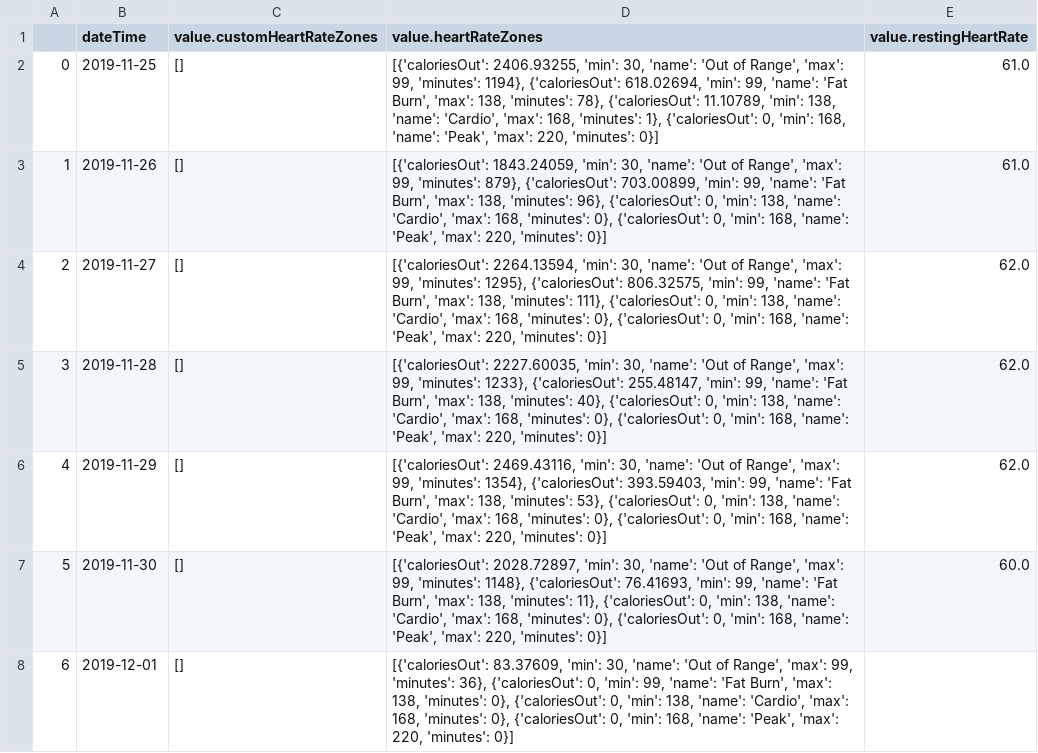
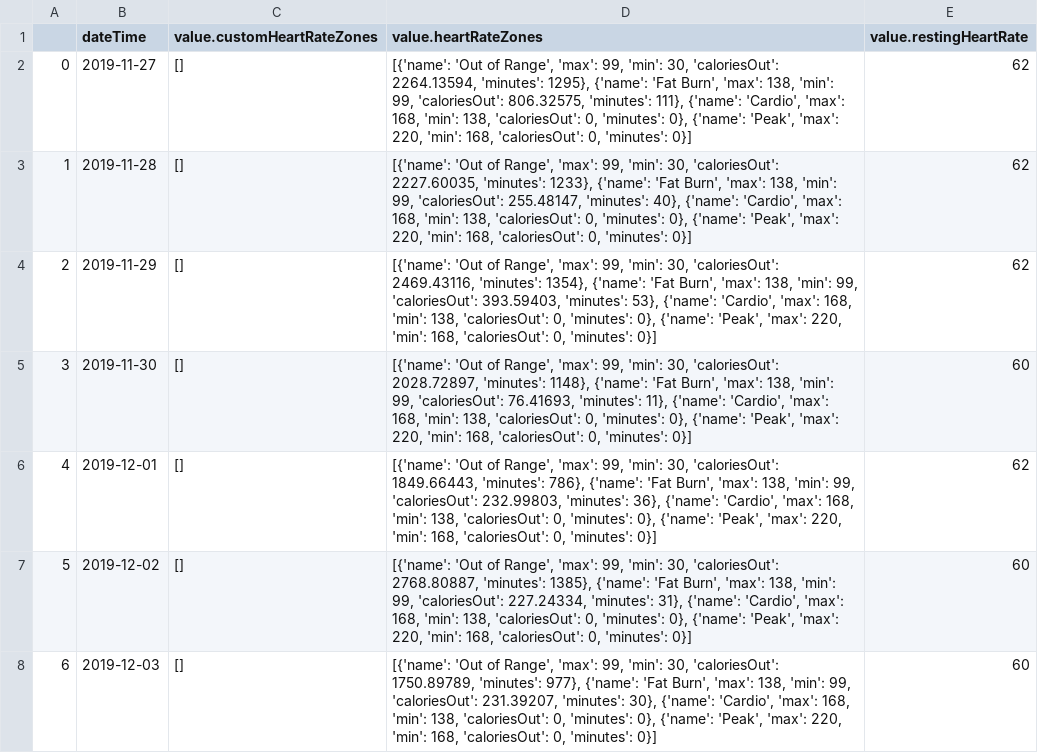
Before and after one commit to MRK132/Fitbit_Project, a CSV file: HR_Data.csv, drawn as a sheet.

```diff
--- a/HR_Data.csv
+++ b/HR_Data.csv
@@ -1,8 +1,8 @@
 ,dateTime,value.customHeartRateZones,value.heartRateZones,value.restingHeartRate
-0,2019-11-25,[],"[{'caloriesOut': 2406.93255, 'min': 30, 'name': 'Out of Range', 'max': 99, 'minutes': 1194}, {'caloriesOut': 618.02694, 'min': 99, 'name': 'Fat Burn', 'max': 138, 'minutes': 78}, {'caloriesOut': 11.10789, 'min': 138, 'name': 'Cardio', 'max': 168, 'minutes': 1}, {'caloriesOut': 0, 'min': 168, 'name': 'Peak', 'max': 220, 'minutes': 0}]",61.0
-1,2019-11-26,[],"[{'caloriesOut': 1843.24059, 'min': 30, 'name': 'Out of Range', 'max': 99, 'minutes': 879}, {'caloriesOut': 703.00899, 'min': 99, 'name': 'Fat Burn', 'max': 138, 'minutes': 96}, {'caloriesOut': 0, 'min': 138, 'name': 'Cardio', 'max': 168, 'minutes': 0}, {'caloriesOut': 0, 'min': 168, 'name': 'Peak', 'max': 220, 'minutes': 0}]",61.0
-2,2019-11-27,[],"[{'caloriesOut': 2264.13594, 'min': 30, 'name': 'Out of Range', 'max': 99, 'minutes': 1295}, {'caloriesOut': 806.32575, 'min': 99, 'name': 'Fat Burn', 'max': 138, 'minutes': 111}, {'caloriesOut': 0, 'min': 138, 'name': 'Cardio', 'max': 168, 'minutes': 0}, {'caloriesOut': 0, 'min': 168, 'name': 'Peak', 'max': 220, 'minutes': 0}]",62.0
-3,2019-11-28,[],"[{'caloriesOut': 2227.60035, 'min': 30, 'name': 'Out of Range', 'max': 99, 'minutes': 1233}, {'caloriesOut': 255.48147, 'min': 99, 'name': 'Fat Burn', 'max': 138, 'minutes': 40}, {'caloriesOut': 0, 'min': 138, 'name': 'Cardio', 'max': 168, 'minutes': 0}, {'caloriesOut': 0, 'min': 168, 'name': 'Peak', 'max': 220, 'minutes': 0}]",62.0
-4,2019-11-29,[],"[{'caloriesOut': 2469.43116, 'min': 30, 'name': 'Out of Range', 'max': 99, 'minutes': 1354}, {'caloriesOut': 393.59403, 'min': 99, 'name': 'Fat Burn', 'max': 138, 'minutes': 53}, {'caloriesOut': 0, 'min': 138, 'name': 'Cardio', 'max': 168, 'minutes': 0}, {'caloriesOut': 0, 'min': 168, 'name': 'Peak', 'max': 220, 'minutes': 0}]",62.0
-5,2019-11-30,[],"[{'caloriesOut': 2028.72897, 'min': 30, 'name': 'Out of Range', 'max': 99, 'minutes': 1148}, {'caloriesOut': 76.41693, 'min': 99, 'name': 'Fat Burn', 'max': 138, 'minutes': 11}, {'caloriesOut': 0, 'min': 138, 'name': 'Cardio', 'max': 168, 'minutes': 0}, {'caloriesOut': 0, 'min': 168, 'name': 'Peak', 'max': 220, 'minutes': 0}]",60.0
-6,2019-12-01,[],"[{'caloriesOut': 83.37609, 'min': 30, 'name': 'Out of Range', 'max': 99, 'minutes': 36}, {'caloriesOut': 0, 'min': 99, 'name': 'Fat Burn', 'max': 138, 'minutes': 0}, {'caloriesOut': 0, 'min': 138, 'name': 'Cardio', 'max': 168, 'minutes': 0}, {'caloriesOut': 0, 'min': 168, 'name': 'Peak', 'max': 220, 'minutes': 0}]",
+0,2019-11-27,[],"[{'name': 'Out of Range', 'max': 99, 'min': 30, 'caloriesOut': 2264.13594, 'minutes': 1295}, {'name': 'Fat Burn', 'max': 138, 'min': 99, 'caloriesOut': 806.32575, 'minutes': 111}, {'name': 'Cardio', 'max': 168, 'min': 138, 'caloriesOut': 0, 'minutes': 0}, {'name': 'Peak', 'max': 220, 'min': 168, 'caloriesOut': 0, 'minutes': 0}]",62
+1,2019-11-28,[],"[{'name': 'Out of Range', 'max': 99, 'min': 30, 'caloriesOut': 2227.60035, 'minutes': 1233}, {'name': 'Fat Burn', 'max': 138, 'min': 99, 'caloriesOut': 255.48147, 'minutes': 40}, {'name': 'Cardio', 'max': 168, 'min': 138, 'caloriesOut': 0, 'minutes': 0}, {'name': 'Peak', 'max': 220, 'min': 168, 'caloriesOut': 0, 'minutes': 0}]",62
+2,2019-11-29,[],"[{'name': 'Out of Range', 'max': 99, 'min': 30, 'caloriesOut': 2469.43116, 'minutes': 1354}, {'name': 'Fat Burn', 'max': 138, 'min': 99, 'caloriesOut': 393.59403, 'minutes': 53}, {'name': 'Cardio', 'max': 168, 'min': 138, 'caloriesOut': 0, 'minutes': 0}, {'name': 'Peak', 'max': 220, 'min': 168, 'caloriesOut': 0, 'minutes': 0}]",62
+3,2019-11-30,[],"[{'name': 'Out of Range', 'max': 99, 'min': 30, 'caloriesOut': 2028.72897, 'minutes': 1148}, {'name': 'Fat Burn', 'max': 138, 'min': 99, 'caloriesOut': 76.41693, 'minutes': 11}, {'name': 'Cardio', 'max': 168, 'min': 138, 'caloriesOut': 0, 'minutes': 0}, {'name': 'Peak', 'max': 220, 'min': 168, 'caloriesOut': 0, 'minutes': 0}]",60
+4,2019-12-01,[],"[{'name': 'Out of Range', 'max': 99, 'min': 30, 'caloriesOut': 1849.66443, 'minutes': 786}, {'name': 'Fat Burn', 'max': 138, 'min': 99, 'caloriesOut': 232.99803, 'minutes': 36}, {'name': 'Cardio', 'max': 168, 'min': 138, 'caloriesOut': 0, 'minutes': 0}, {'name': 'Peak', 'max': 220, 'min': 168, 'caloriesOut': 0, 'minutes': 0}]",62
+5,2019-12-02,[],"[{'name': 'Out of Range', 'max': 99, 'min': 30, 'caloriesOut': 2768.80887, 'minutes': 1385}, {'name': 'Fat Burn', 'max': 138, 'min': 99, 'caloriesOut': 227.24334, 'minutes': 31}, {'name': 'Cardio', 'max': 168, 'min': 138, 'caloriesOut': 0, 'minutes': 0}, {'name': 'Peak', 'max': 220, 'min': 168, 'caloriesOut': 0, 'minutes': 0}]",60
+6,2019-12-03,[],"[{'name': 'Out of Range', 'max': 99, 'min': 30, 'caloriesOut': 1750.89789, 'minutes': 977}, {'name': 'Fat Burn', 'max': 138, 'min': 99, 'caloriesOut': 231.39207, 'minutes': 30}, {'name': 'Cardio', 'max': 168, 'min': 138, 'caloriesOut': 0, 'minutes': 0}, {'name': 'Peak', 'max': 220, 'min': 168, 'caloriesOut': 0, 'minutes': 0}]",60
```
Also changed, not shown: 2 other files.
